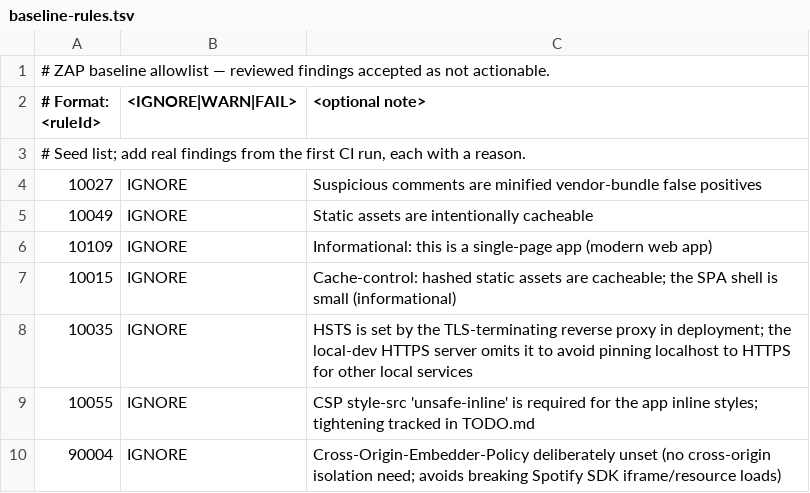
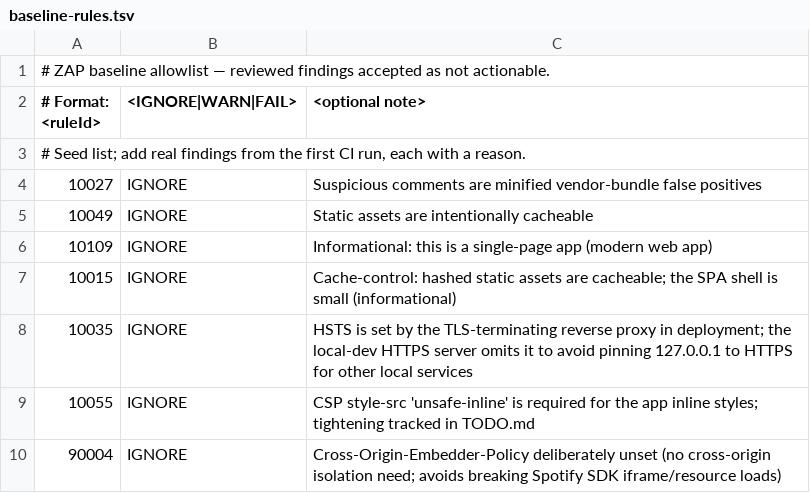
Before and after one commit to harleypig/pigify, a TSV file: .zap/baseline-rules.tsv, drawn as a sheet.

```diff
--- a/.zap/baseline-rules.tsv
+++ b/.zap/baseline-rules.tsv
@@ -7,3 +7,3 @@
 10015	IGNORE	Cache-control: hashed static assets are cacheable; the SPA shell is small (informational)
-10035	IGNORE	HSTS is set by the TLS-terminating reverse proxy in deployment; the local-dev HTTPS server omits it to avoid pinning localhost to HTTPS for other local services
+10035	IGNORE	HSTS is set by the TLS-terminating reverse proxy in deployment; the local-dev HTTPS server omits it to avoid pinning 127.0.0.1 to HTTPS for other local services
 10055	IGNORE	CSP style-src 'unsafe-inline' is required for the app inline styles; tightening tracked in TODO.md
```
Also changed, not shown: 17 other files.
